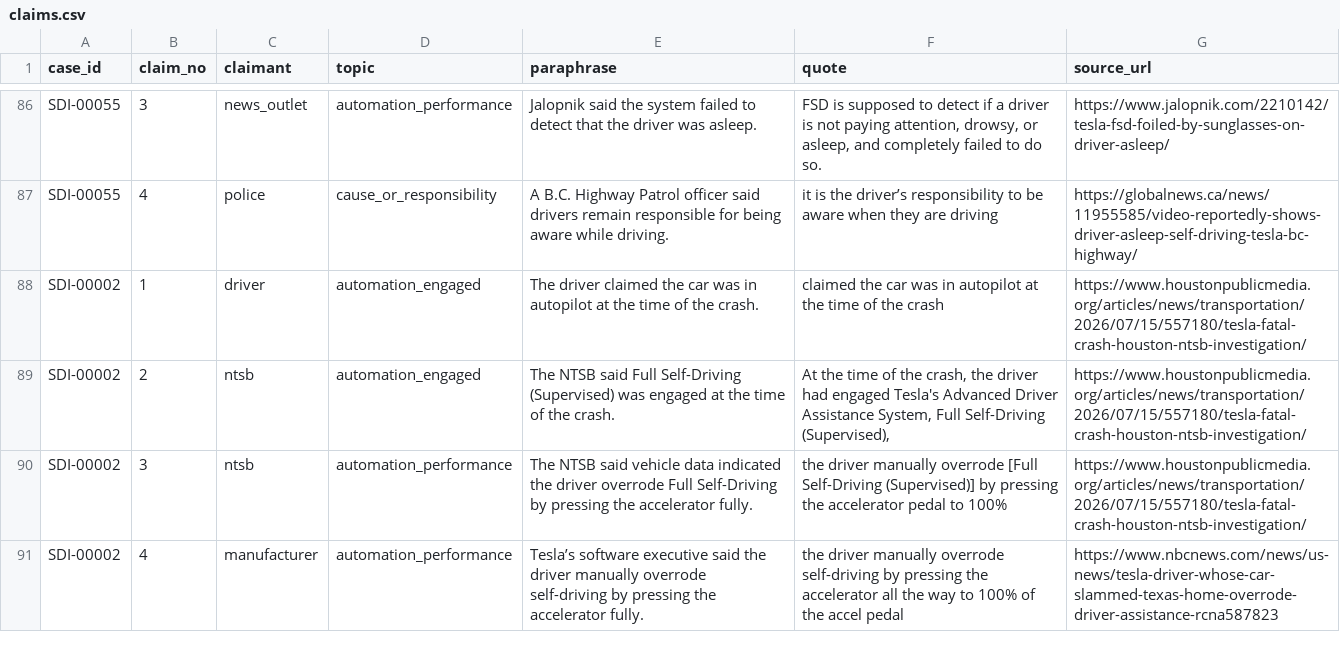
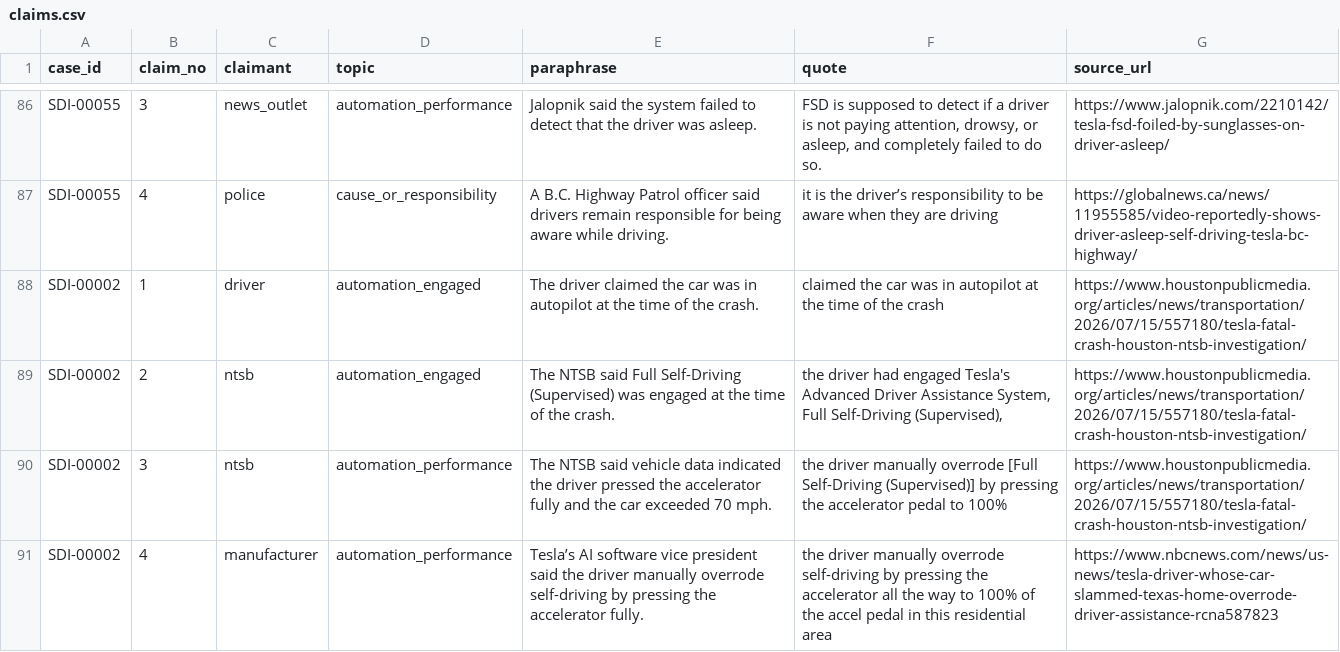
Before and after one commit to CrimConsortium-CrimRxiv/self-driving-incidents, a CSV file: data/claims.csv, drawn as a sheet; only a part is shown, gaps mark what is left out; the diff covers the shown part only.

```diff
--- a/data/claims.csv
+++ b/data/claims.csv
@@ -88,4 +88,4 @@ SDI-00055,4,police,cause_or_responsibility,A B.C. Highway Patrol officer said dr
 SDI-00002,1,driver,automation_engaged,The driver claimed the car was in autopilot at the time of the crash.,claimed the car was in autopilot at the time of the crash,https://www.houstonpublicmedia.org/articles/news/transportation/2026/07/15/557180/tesla-fatal-crash-houston-ntsb-investigation/
-SDI-00002,2,ntsb,automation_engaged,The NTSB said Full Self-Driving (Supervised) was engaged at the time of the crash.,"At the time of the crash, the driver had engaged Tesla's Advanced Driver Assistance System, Full Self-Driving (Supervised),",https://www.houstonpublicmedia.org/articles/news/transportation/2026/07/15/557180/tesla-fatal-crash-houston-ntsb-investigation/
-SDI-00002,3,ntsb,automation_performance,The NTSB said vehicle data indicated the driver overrode Full Self-Driving by pressing the accelerator fully.,the driver manually overrode [Full Self-Driving (Supervised)] by pressing the accelerator pedal to 100%,https://www.houstonpublicmedia.org/articles/news/transportation/2026/07/15/557180/tesla-fatal-crash-houston-ntsb-investigation/
-SDI-00002,4,manufacturer,automation_performance,Tesla’s software executive said the driver manually overrode self-driving by pressing the accelerator fully.,the driver manually overrode self-driving by pressing the accelerator all the way to 100% of the accel pedal,https://www.nbcnews.com/news/us-news/tesla-driver-whose-car-slammed-texas-home-overrode-driver-assistance-rcna587823
+SDI-00002,2,ntsb,automation_engaged,The NTSB said Full Self-Driving (Supervised) was engaged at the time of the crash.,"the driver had engaged Tesla's Advanced Driver Assistance System, Full Self-Driving (Supervised),",https://www.houstonpublicmedia.org/articles/news/transportation/2026/07/15/557180/tesla-fatal-crash-houston-ntsb-investigation/
+SDI-00002,3,ntsb,automation_performance,The NTSB said vehicle data indicated the driver pressed the accelerator fully and the car exceeded 70 mph.,the driver manually overrode [Full Self-Driving (Supervised)] by pressing the accelerator pedal to 100%,https://www.houstonpublicmedia.org/articles/news/transportation/2026/07/15/557180/tesla-fatal-crash-houston-ntsb-investigation/
+SDI-00002,4,manufacturer,automation_performance,Tesla’s AI software vice president said the driver manually overrode self-driving by pressing the accelerator fully.,the driver manually overrode self-driving by pressing the accelerator all the way to 100% of the accel pedal in this residential area,https://www.nbcnews.com/news/us-news/tesla-driver-whose-car-slammed-texas-home-overrode-driver-assistance-rcna587823
```
Also changed, not shown: 5 added rows, 3 removed rows and 14 edited cells elsewhere in this file, data/cases.csv, data/evidence.csv, 12 other files.
